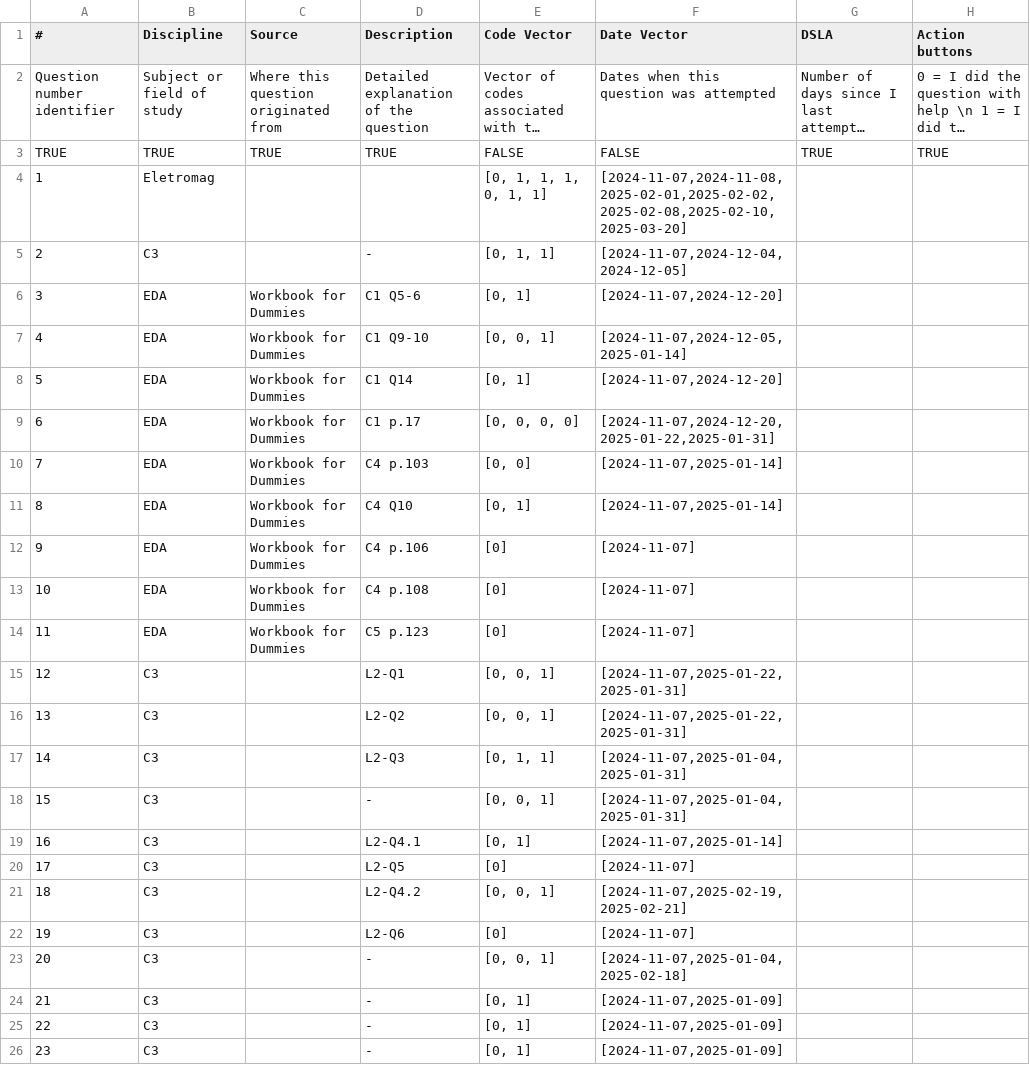
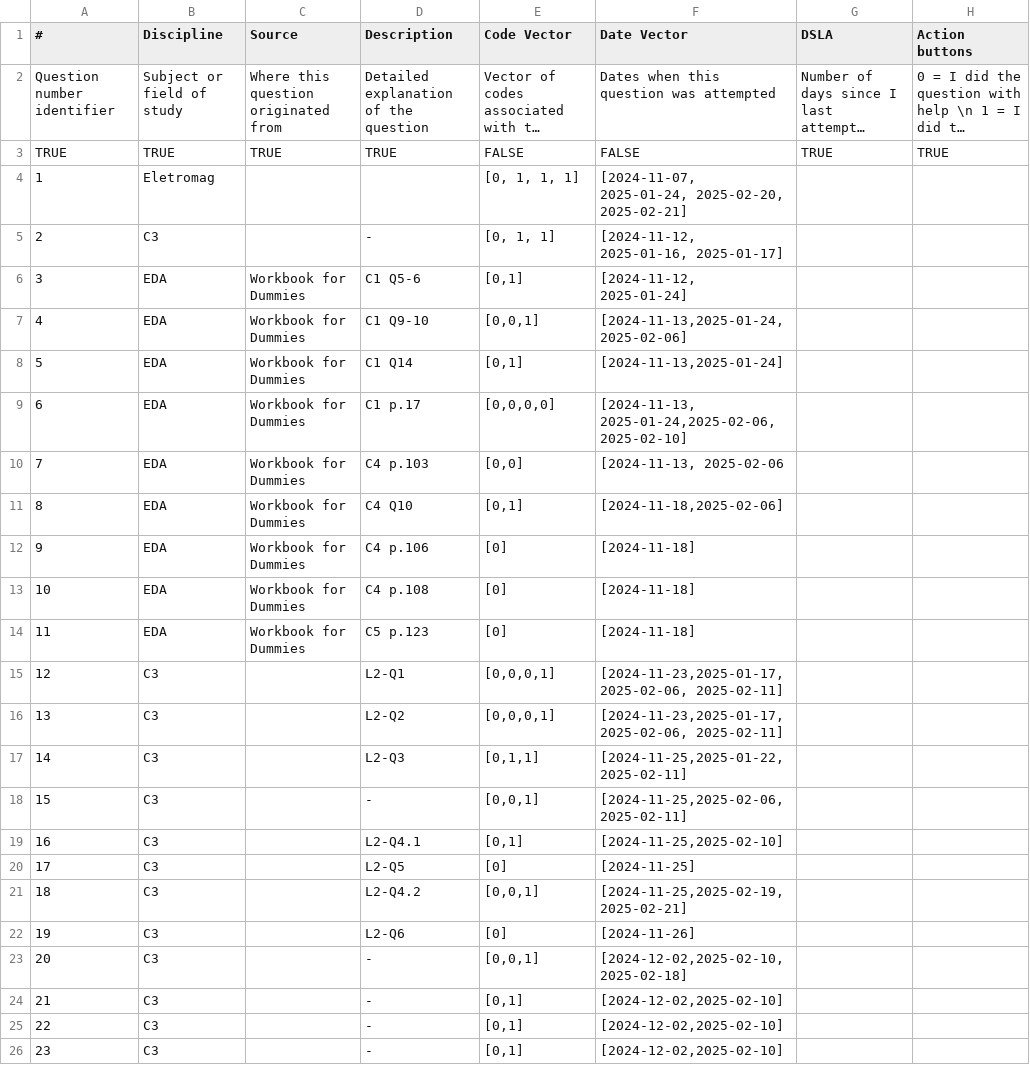
Before and after one commit to nigarofe/CAL, a CSV file: Questions Project/questions.csv, drawn as a sheet; only a part is shown; long unchanged cells end in …; the diff covers the shown part only; the diff names each change by its address in the sheet, - before the commit and + after, or states it on an @@ line.

```diff
--- a/Questions Project/questions.csv
+++ b/Questions Project/questions.csv
-E4 (Code Vector): [0, 1, 1, 1, 0, 1, 1]
+E4 (Code Vector): [0, 1, 1, 1]
-F4 (Date Vector): [2024-11-07,2024-11-08,2025-02-01,2025-02-02,2025-02-08,2025-02-10,2025-03-20]
+F4 (Date Vector): [2024-11-07, 2025-01-24, 2025-02-20, 2025-02-21]
-F5 (Date Vector): [2024-11-07,2024-12-04,2024-12-05]
+F5 (Date Vector): [2024-11-12, 2025-01-16, 2025-01-17]
-E6 (Code Vector): [0, 1]
+E6 (Code Vector): [0,1]
-F6 (Date Vector): [2024-11-07,2024-12-20]
+F6 (Date Vector): [2024-11-12, 2025-01-24]
-E7 (Code Vector): [0, 0, 1]
+E7 (Code Vector): [0,0,1]
-F7 (Date Vector): [2024-11-07,2024-12-05,2025-01-14]
+F7 (Date Vector): [2024-11-13,2025-01-24,2025-02-06]
-E8 (Code Vector): [0, 1]
+E8 (Code Vector): [0,1]
-F8 (Date Vector): [2024-11-07,2024-12-20]
+F8 (Date Vector): [2024-11-13,2025-01-24]
-E9 (Code Vector): [0, 0, 0, 0]
+E9 (Code Vector): [0,0,0,0]
-F9 (Date Vector): [2024-11-07,2024-12-20,2025-01-22,2025-01-31]
+F9 (Date Vector): [2024-11-13, 2025-01-24,2025-02-06,2025-02-10]
-E10 (Code Vector): [0, 0]
+E10 (Code Vector): [0,0]
-F10 (Date Vector): [2024-11-07,2025-01-14]
+F10 (Date Vector): [2024-11-13, 2025-02-06
-E11 (Code Vector): [0, 1]
+E11 (Code Vector): [0,1]
-F11 (Date Vector): [2024-11-07,2025-01-14]
+F11 (Date Vector): [2024-11-18,2025-02-06]
-F12:F14 (Date Vector): [2024-11-07]
+F12:F14 (Date Vector): [2024-11-18]
-E15:E16 (Code Vector): [0, 0, 1]
+E15:E16 (Code Vector): [0,0,0,1]
-F15:F16 (Date Vector): [2024-11-07,2025-01-22,2025-01-31]
+F15:F16 (Date Vector): [2024-11-23,2025-01-17,2025-02-06, 2025-02-11]
-E17 (Code Vector): [0, 1, 1]
+E17 (Code Vector): [0,1,1]
-F17 (Date Vector): [2024-11-07,2025-01-04,2025-01-31]
+F17 (Date Vector): [2024-11-25,2025-01-22,2025-02-11]
-E18 (Code Vector): [0, 0, 1]
+E18 (Code Vector): [0,0,1]
-F18 (Date Vector): [2024-11-07,2025-01-04,2025-01-31]
+F18 (Date Vector): [2024-11-25,2025-02-06,2025-02-11]
-E19 (Code Vector): [0, 1]
+E19 (Code Vector): [0,1]
-F19 (Date Vector): [2024-11-07,2025-01-14]
+F19 (Date Vector): [2024-11-25,2025-02-10]
-F20 (Date Vector): [2024-11-07]
+F20 (Date Vector): [2024-11-25]
-E21 (Code Vector): [0, 0, 1]
+E21 (Code Vector): [0,0,1]
-F21 (Date Vector): [2024-11-07,2025-02-19,2025-02-21]
+F21 (Date Vector): [2024-11-25,2025-02-19,2025-02-21]
-F22 (Date Vector): [2024-11-07]
+F22 (Date Vector): [2024-11-26]
-E23 (Code Vector): [0, 0, 1]
+E23 (Code Vector): [0,0,1]
-F23 (Date Vector): [2024-11-07,2025-01-04,2025-02-18]
+F23 (Date Vector): [2024-12-02,2025-02-10,2025-02-18]
-E24:E26 (Code Vector): [0, 1]
+E24:E26 (Code Vector): [0,1]
-F24:F26 (Date Vector): [2024-11-07,2025-01-09]
+F24:F26 (Date Vector): [2024-12-02,2025-02-10]
```
Also changed, not shown: 21 edited cells elsewhere in this file, Questions Project/questions_updated.csv, 1 other file.
